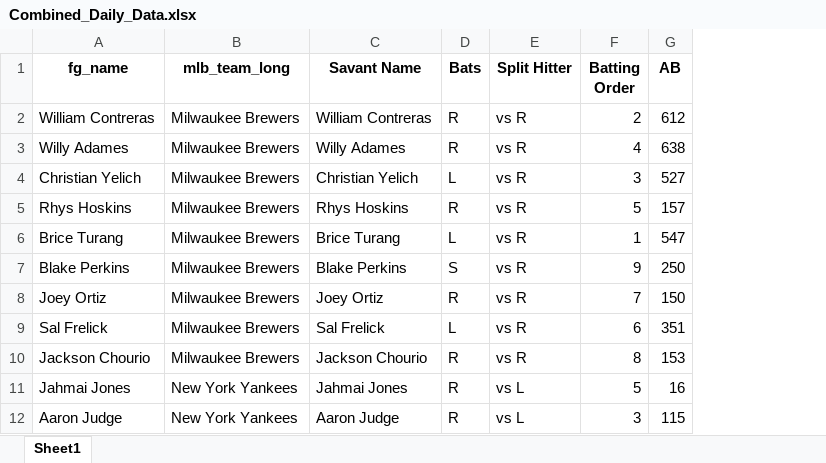
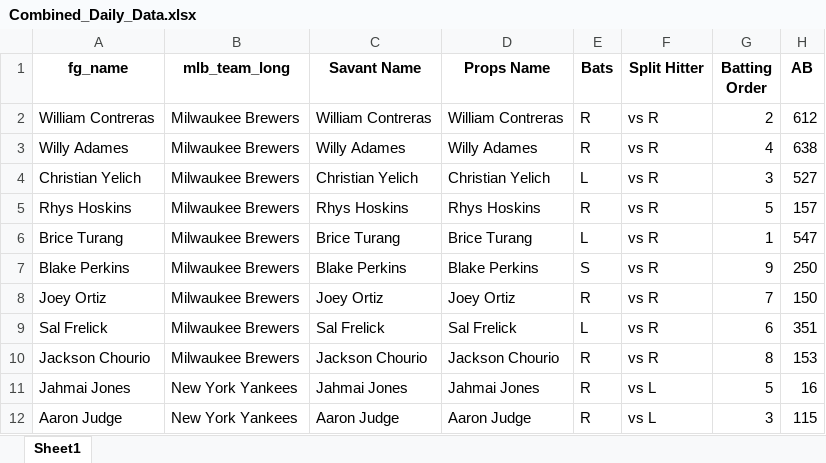
Before and after one commit to mtdewrocks/matchup, an Excel workbook: assets/Combined_Daily_Data.xlsx, sheet Sheet1, drawn as a sheet; only a part is shown; values as stored, in another font and other column widths than the file's, no borders; the diff names each change by its address in the sheet, - before the commit and + after, or states it on an @@ line.

```diff
--- a/assets/Combined_Daily_Data.xlsx (sheet Sheet1)
+++ b/assets/Combined_Daily_Data.xlsx (sheet Sheet1)
+column D (Props Name), rows 2-12: William Contreras | Willy Adames | Christian Yelich | Rhys Hoskins | Brice Turang | Blake Perkins | Joey Ortiz | Sal Frelick | Jackson Chourio | Jahmai Jones | Aaron Judge
```
Also changed, not shown: assets/Pitcher_Headshots.xlsx, assets/Pitcher_Season_Stats.xlsx, 6 other files.
